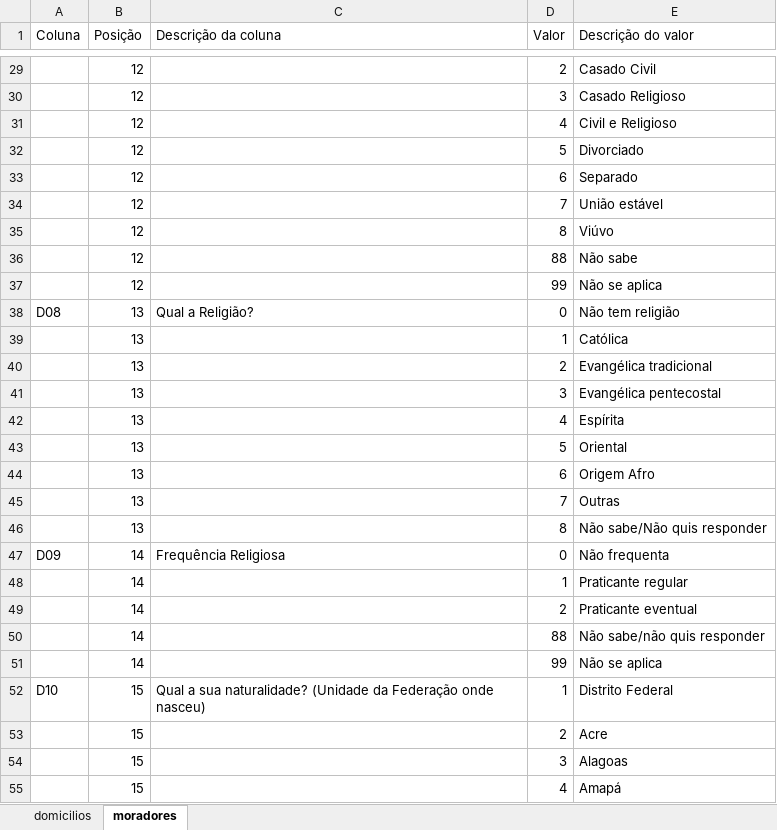
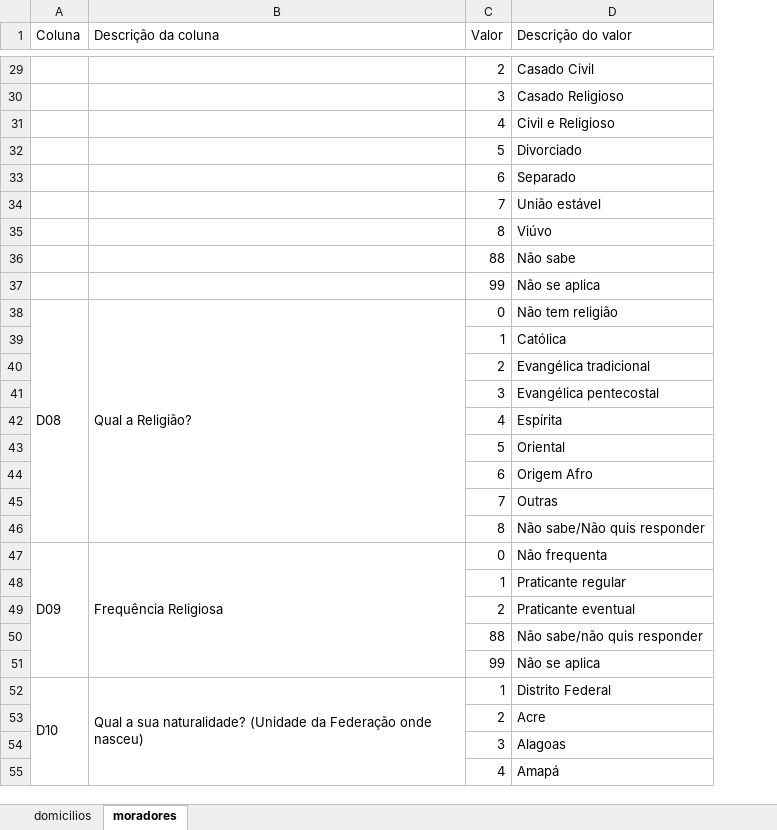
Before and after one commit to kidlulu/pmad_2018, an Excel workbook: dicionario_pmad_20172018.xlsx, sheet moradores, drawn as a sheet; only a part is shown, gaps mark what is left out; values as stored, in another font and other column widths than the file's, no cell formats; removed rows and columns are numbered as before the commit, all else as after; the diff covers the shown part only; the diff names each change by its address in the sheet, - before the commit and + after, or states it on an @@ line.

```diff
--- a/dicionario_pmad_20172018.xlsx (sheet moradores)
+++ b/dicionario_pmad_20172018.xlsx (sheet moradores)
-column B (Posição), rows 29-55: 12 | 12 | 12 | 12 | 12 | 12 | 12 | 12 | 12 | 13 | 13 | 13 | 13 | 13 | 13 | 13 | 13 | 13 | 14 | 14 | 14 | 14 | 14 | 15 | 15 | 15 | 15
+A38:A46 merged
+B38:B46 merged
+A47:A51 merged
+B47:B51 merged
+A52:A80 merged
+B52:B80 merged
```
Also changed, not shown: 3 added rows, 50 removed rows, 2 edited cells and merged cells elsewhere in this sheet, sheet domicilios, cell formats, 4 other files.
